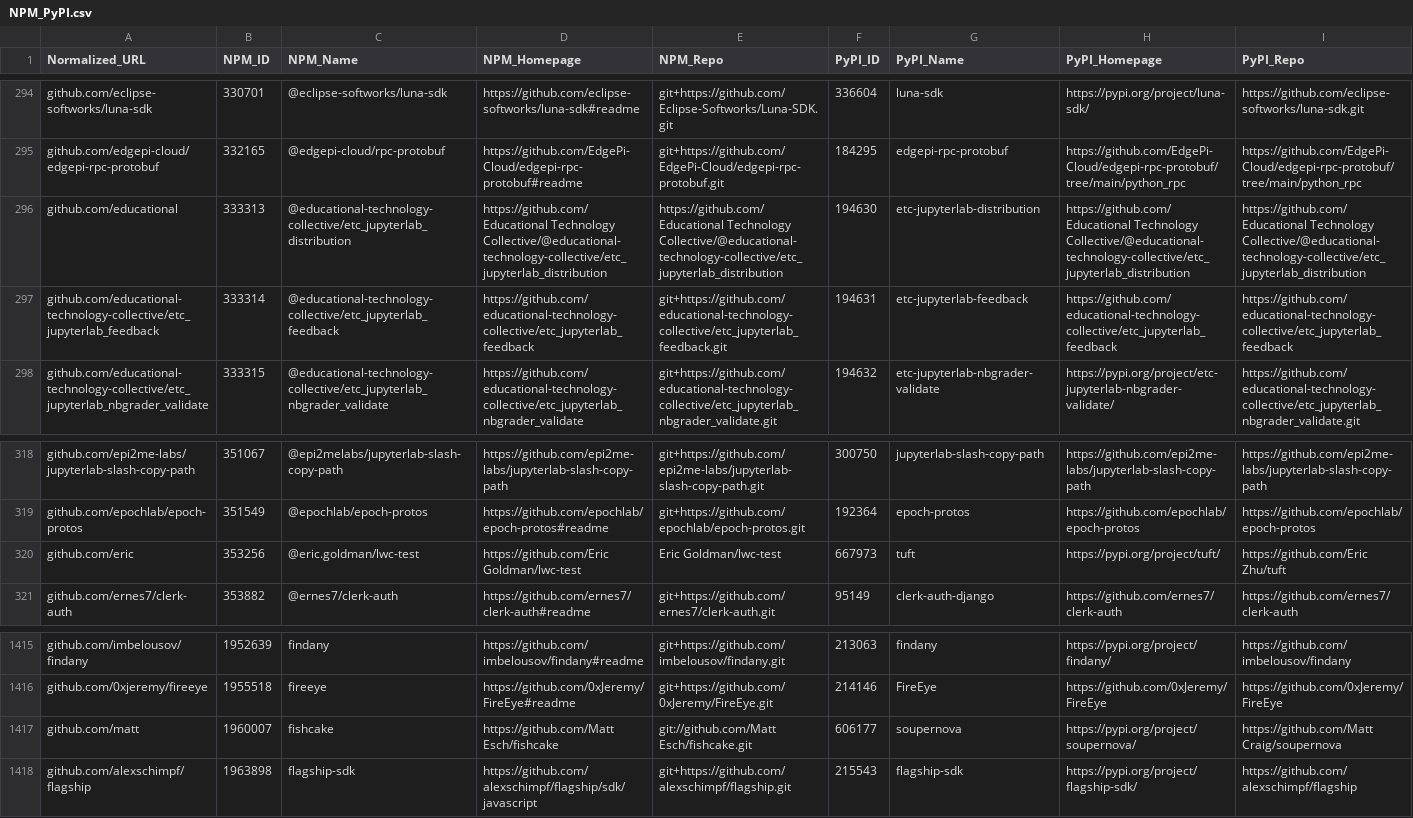
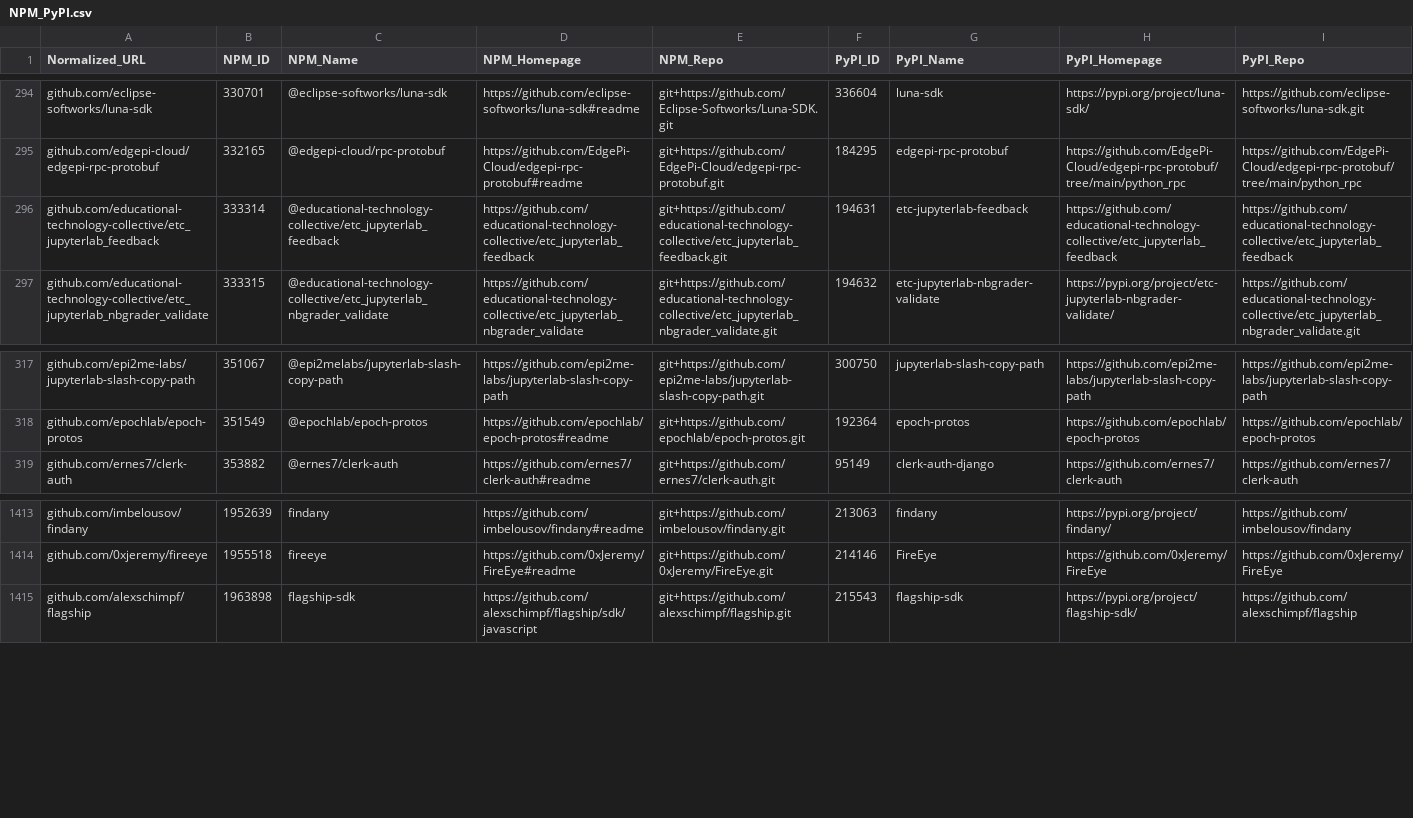
Before and after one commit to oraoraoraaa/higolab-project-remote, a CSV file: Resource/Dataset/Common-Package-Filter/2_ecosystems/NPM_PyPI.csv, drawn as a sheet; only a part is shown, gaps mark what is left out.

Commit message:
Update Files: Update common package lists

```diff
--- a/Resource/Dataset/Common-Package-Filter/2_ecosystems/NPM_PyPI.csv
+++ b/Resource/Dataset/Common-Package-Filter/2_ecosystems/NPM_PyPI.csv
@@ -295,3 +295,2 @@ github.com/eclipse-softworks/luna-sdk,330701,@eclipse-softworks/luna-sdk,https:/
 github.com/edgepi-cloud/edgepi-rpc-protobuf,332165,@edgepi-cloud/rpc-protobuf,https://github.com/EdgePi-Cloud/edgepi-rpc-protobuf#readme,git+https://github.com/EdgePi-Cloud/edgepi-rpc-protobuf.git,184295,edgepi-rpc-protobuf,https://github.com/EdgePi-Cloud/edgepi-rpc-protobuf/tree/main/python_rpc,https://github.com/EdgePi-Cloud/edgepi-rpc-protobuf/tree/main/python_rpc
-github.com/educational,333313,@educational-technology-collective/etc_jupyterlab_distribution,https://github.com/Educational Technology Collective/@educational-technology-collective/etc_jupyterlab_distribution,https://github.com/Educational Technology Collective/@educational-technology-collective/etc_jupyterlab_distribution,194630,etc-jupyterlab-distribution,https://github.com/Educational Technology Collective/@educational-technology-collective/etc_jupyterlab_distribution,https://github.com/Educational Technology Collective/@educational-technology-collective/etc_jupyterlab_distribution
 github.com/educational-technology-collective/etc_jupyterlab_feedback,333314,@educational-technology-collective/etc_jupyterlab_feedback,https://github.com/educational-technology-collective/etc_jupyterlab_feedback,git+https://github.com/educational-technology-collective/etc_jupyterlab_feedback.git,194631,etc-jupyterlab-feedback,https://github.com/educational-technology-collective/etc_jupyterlab_feedback,https://github.com/educational-technology-collective/etc_jupyterlab_feedback
@@ -319,3 +318,2 @@ github.com/epi2me-labs/jupyterlab-slash-copy-path,351067,@epi2melabs/jupyterlab-
 github.com/epochlab/epoch-protos,351549,@epochlab/epoch-protos,https://github.com/epochlab/epoch-protos#readme,git+https://github.com/epochlab/epoch-protos.git,192364,epoch-protos,https://github.com/epochlab/epoch-protos,https://github.com/epochlab/epoch-protos
-github.com/eric,353256,@eric.goldman/lwc-test,https://github.com/Eric Goldman/lwc-test,Eric Goldman/lwc-test,667973,tuft,https://pypi.org/project/tuft/,https://github.com/Eric Zhu/tuft
 github.com/ernes7/clerk-auth,353882,@ernes7/clerk-auth,https://github.com/ernes7/clerk-auth#readme,git+https://github.com/ernes7/clerk-auth.git,95149,clerk-auth-django,https://github.com/ernes7/clerk-auth,https://github.com/ernes7/clerk-auth
@@ -1416,3 +1414,2 @@ github.com/imbelousov/findany,1952639,findany,https://github.com/imbelousov/find
 github.com/0xjeremy/fireeye,1955518,fireeye,https://github.com/0xJeremy/FireEye#readme,git+https://github.com/0xJeremy/FireEye.git,214146,FireEye,https://github.com/0xJeremy/FireEye,https://github.com/0xJeremy/FireEye
-github.com/matt,1960007,fishcake,https://github.com/Matt Esch/fishcake,git://github.com/Matt Esch/fishcake.git,606177,soupernova,https://pypi.org/project/soupernova/,https://github.com/Matt Craig/soupernova
 github.com/alexschimpf/flagship,1963898,flagship-sdk,https://github.com/alexschimpf/flagship/sdk/javascript,git+https://github.com/alexschimpf/flagship.git,215543,flagship-sdk,https://pypi.org/project/flagship-sdk/,https://github.com/alexschimpf/flagship
```
Also changed, not shown: Resource/Dataset/Common-Package-Filter/2_ecosystems/Go_Maven.csv, Resource/Dataset/Common-Package-Filter/3_ecosystems/NPM_PyPI_Ruby.csv, 2 other files.
